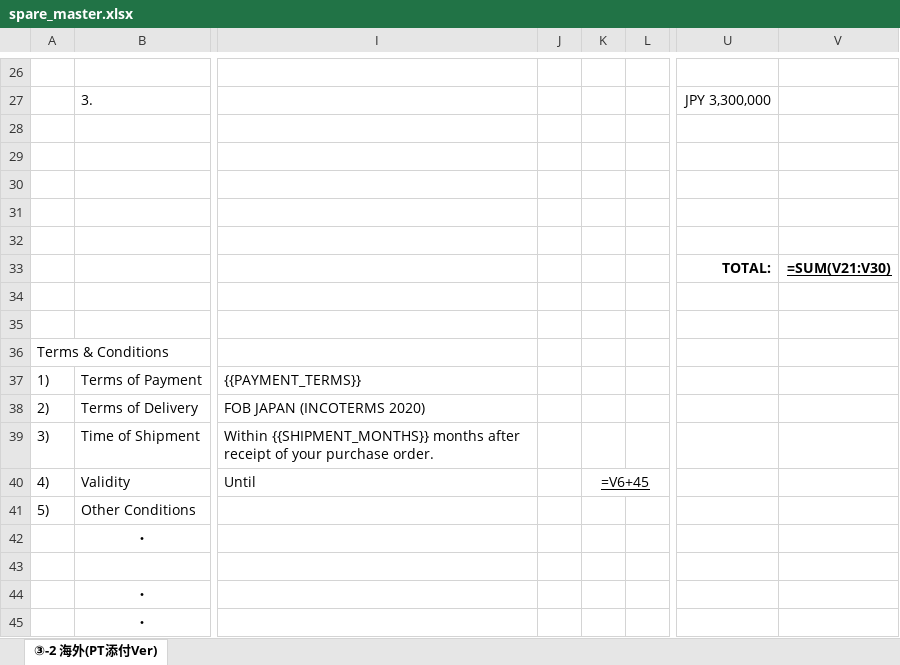
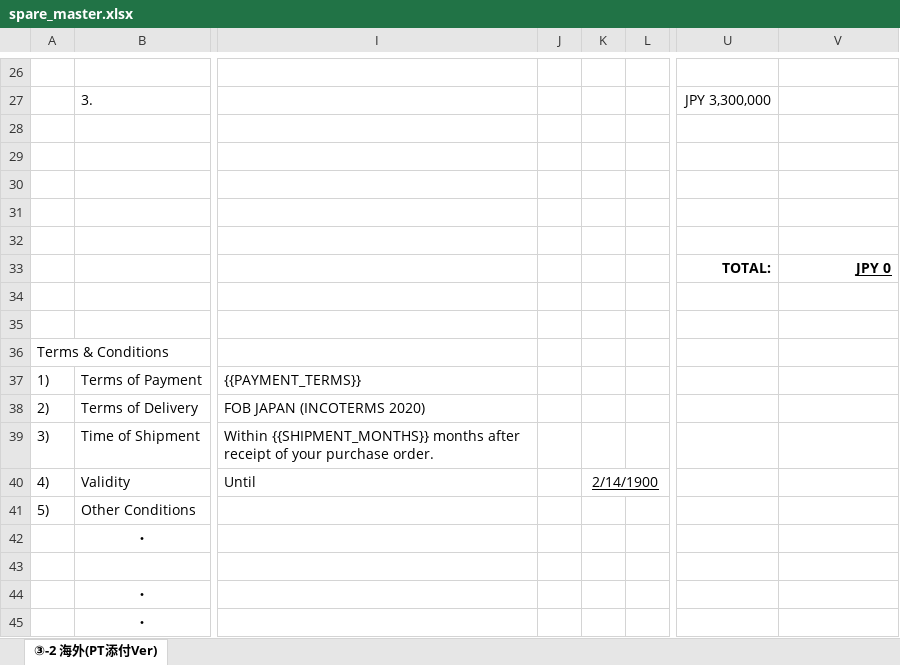
Before and after one commit to Yejun6515/claude-skills, an Excel workbook: 견적서-작성/assets/spare_master.xlsx, sheet ③-2 海外(PT添付Ver), drawn as a sheet; only a part is shown, gaps mark what is left out; values as stored, in another font and other column widths than the file's, no borders; formulas without a stored value are shown as written; charts and pictures not drawn; the diff names each change by its address in the sheet, - before the commit and + after, or states it on an @@ line.

```diff
--- a/견적서-작성/assets/spare_master.xlsx (sheet ③-2 海外(PT添付Ver))
+++ b/견적서-작성/assets/spare_master.xlsx (sheet ③-2 海外(PT添付Ver))
-V33: =SUM(V21:V30)
+V33: JPY 0
-K40: =V6+45
+K40: 2/14/1900
```
Also changed, not shown: charts or pictures, 견적서-작성/assets/machine_master.xlsx, 2 other files.
